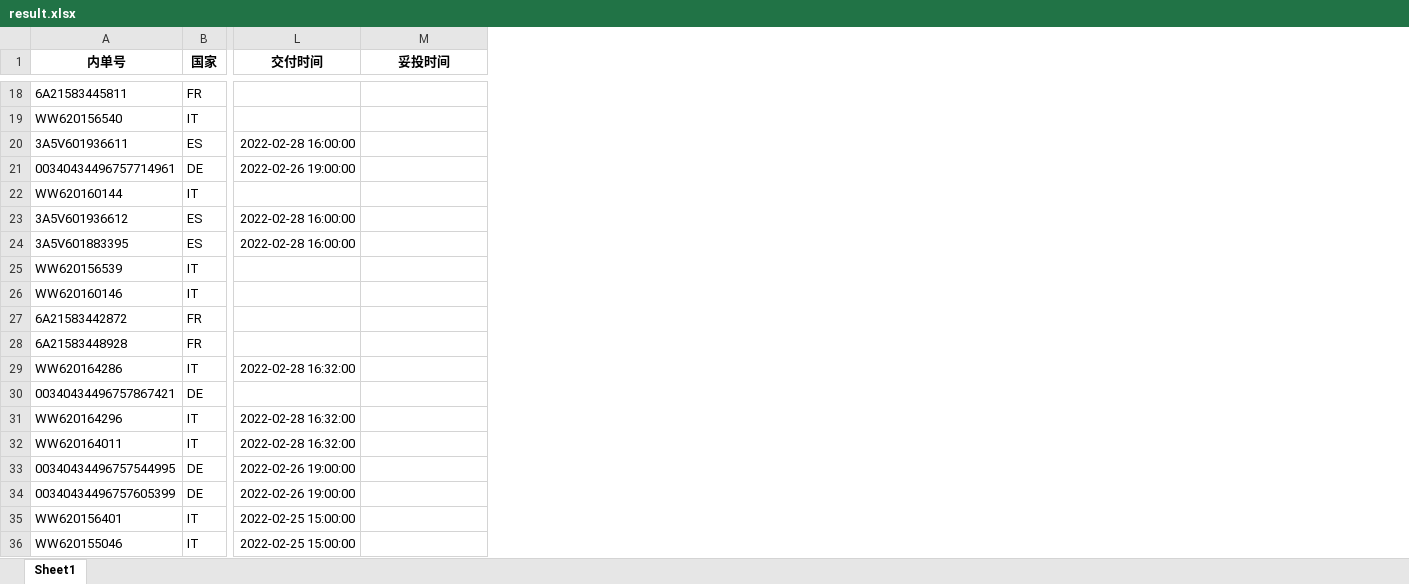
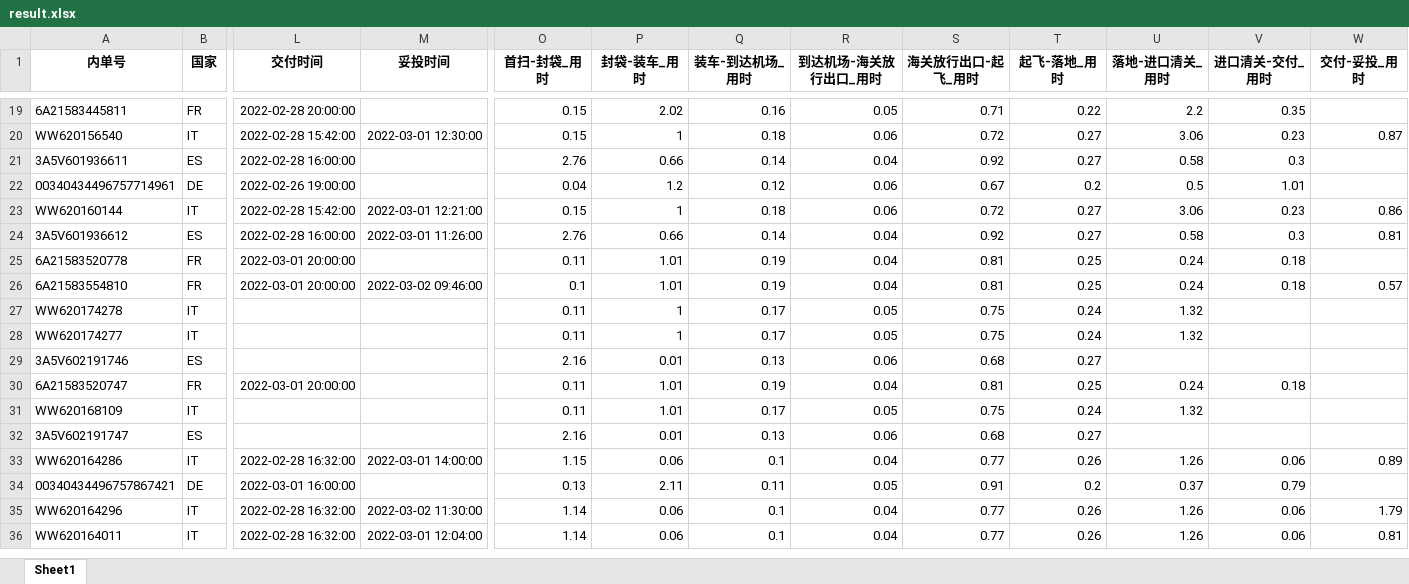
Before and after one commit to huoerren/workspace, an Excel workbook: CNE/潘鑫-特殊查询需求集合/result.xlsx, sheet Sheet1, drawn as a sheet; only a part is shown, gaps mark what is left out; values as stored, in another font and other column widths than the file's, no borders; removed rows and columns are numbered as before the commit, all else as after; rows hold the shown columns only; the diff covers the shown part only; the diff names each change by its address in the sheet, - before the commit and + after, or states it on an @@ line.

```diff
--- a/CNE/潘鑫-特殊查询需求集合/result.xlsx (sheet Sheet1)
+++ b/CNE/潘鑫-特殊查询需求集合/result.xlsx (sheet Sheet1)
+column O (首扫-封袋_用时), rows 19-24: 0.15 | 0.15 | 2.76 | 0.04 | 0.15 | 2.76; rows 33-36: 1.15 | 0.13 | 1.14 | 1.14
+column P (封袋-装车_用时), rows 19-24: 2.02 | 1 | 0.66 | 1.2 | 1 | 0.66; rows 33-36: 0.06 | 2.11 | 0.06 | 0.06
+column Q (装车-到达机场_用时), rows 19-24: 0.16 | 0.18 | 0.14 | 0.12 | 0.18 | 0.14; rows 33-36: 0.1 | 0.11 | 0.1 | 0.1
+column R (到达机场-海关放行出口_用时), rows 19-24: 0.05 | 0.06 | 0.04 | 0.06 | 0.06 | 0.04; rows 33-36: 0.04 | 0.05 | 0.04 | 0.04
+column S (海关放行出口-起飞_用时), rows 19-24: 0.71 | 0.72 | 0.92 | 0.67 | 0.72 | 0.92; rows 33-36: 0.77 | 0.91 | 0.77 | 0.77
+column T (起飞-落地_用时), rows 19-24: 0.22 | 0.27 | 0.27 | 0.2 | 0.27 | 0.27; rows 33-36: 0.26 | 0.2 | 0.26 | 0.26
+column U (落地-进口清关_用时), rows 19-24: 2.2 | 3.06 | 0.58 | 0.5 | 3.06 | 0.58; rows 33-36: 1.26 | 0.37 | 1.26 | 1.26
+column V (进口清关-交付_用时), rows 19-24: 0.35 | 0.23 | 0.3 | 1.01 | 0.23 | 0.3; rows 33-36: 0.06 | 0.79 | 0.06 | 0.06
+column W (交付-妥投_用时), rows 20-24: 0.87 |  |  | 0.86 | 0.81; rows 33-36: 0.89 |  | 1.79 | 0.81
-L19 (交付时间): (empty)
+L19 (交付时间): 2022-02-28 20:00:00
-L20 (交付时间): (empty)
+L20 (交付时间): 2022-02-28 15:42:00
-M20 (妥投时间): (empty)
+M20 (妥投时间): 2022-03-01 12:30:00
-L23 (交付时间): (empty)
+L23 (交付时间): 2022-02-28 15:42:00
-M23 (妥投时间): (empty)
+M23 (妥投时间): 2022-03-01 12:21:00
-M24 (妥投时间): (empty)
+M24 (妥投时间): 2022-03-01 11:26:00
-row 24: 3A5V601883395 | ES | 2022-02-28 16:00:00
-row 25: WW620156539 | IT
-row 26: WW620160146 | IT
-row 27: 6A21583442872 | FR
-row 28: 6A21583448928 | FR
+row 25: 6A21583520778 | FR | 2022-03-01 20:00:00 |  | 0.11 | 1.01 | 0.19 | 0.04 | 0.81 | 0.25 | 0.24 | 0.18
+row 26: 6A21583554810 | FR | 2022-03-01 20:00:00 | 2022-03-02 09:46:00 | 0.1 | 1.01 | 0.19 | 0.04 | 0.81 | 0.25 | 0.24 | 0.18 | 0.57
+row 27: WW620174278 | IT |  |  | 0.11 | 1 | 0.17 | 0.05 | 0.75 | 0.24 | 1.32
+row 28: WW620174277 | IT |  |  | 0.11 | 1 | 0.17 | 0.05 | 0.75 | 0.24 | 1.32
+row 29: 3A5V602191746 | ES |  |  | 2.16 | 0.01 | 0.13 | 0.06 | 0.68 | 0.27
+row 30: 6A21583520747 | FR | 2022-03-01 20:00:00 |  | 0.11 | 1.01 | 0.19 | 0.04 | 0.81 | 0.25 | 0.24 | 0.18
+row 31: WW620168109 | IT |  |  | 0.11 | 1.01 | 0.17 | 0.05 | 0.75 | 0.24 | 1.32
+row 32: 3A5V602191747 | ES |  |  | 2.16 | 0.01 | 0.13 | 0.06 | 0.68 | 0.27
-M33 (妥投时间): (empty)
+M33 (妥投时间): 2022-03-01 14:00:00
-L34 (交付时间): (empty)
+L34 (交付时间): 2022-03-01 16:00:00
-M35 (妥投时间): (empty)
+M35 (妥投时间): 2022-03-02 11:30:00
-M36 (妥投时间): (empty)
+M36 (妥投时间): 2022-03-01 12:04:00
@@ row 33 moved to row 6: 00340434496757544995 @@
-row 34: 00340434496757605399 | DE | 2022-02-26 19:00:00
-row 35: WW620156401 | IT | 2022-02-25 15:00:00
-row 36: WW620155046 | IT | 2022-02-25 15:00:00
```
Also changed, not shown: 8 added rows, 8 removed rows and 8 edited cells elsewhere in this sheet, 25 other files.
